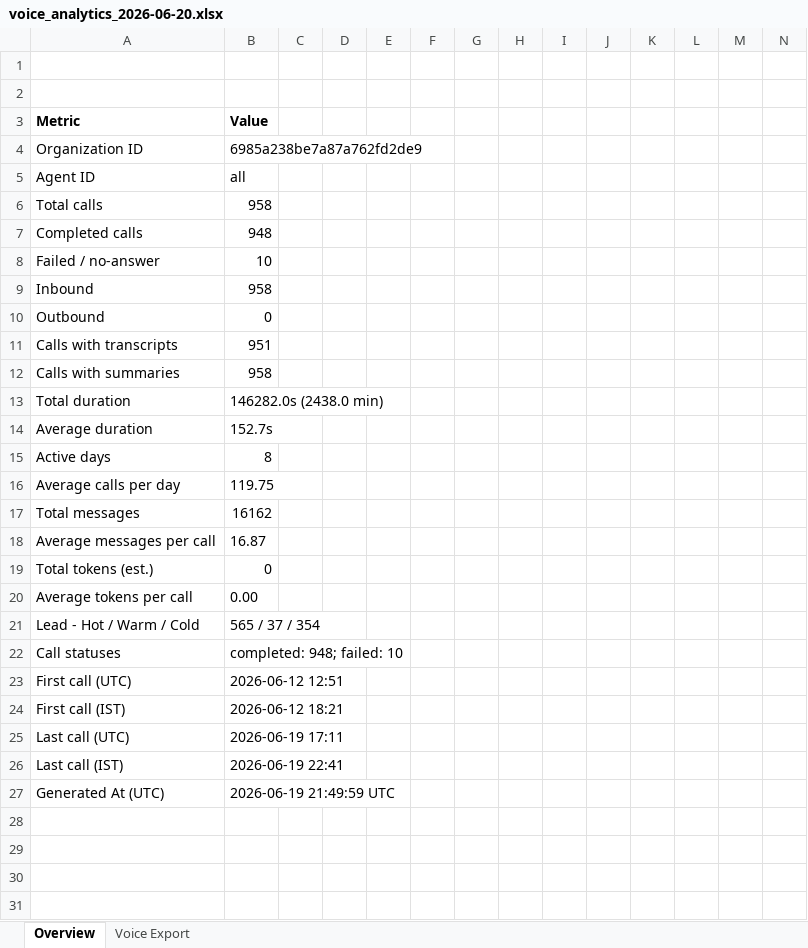
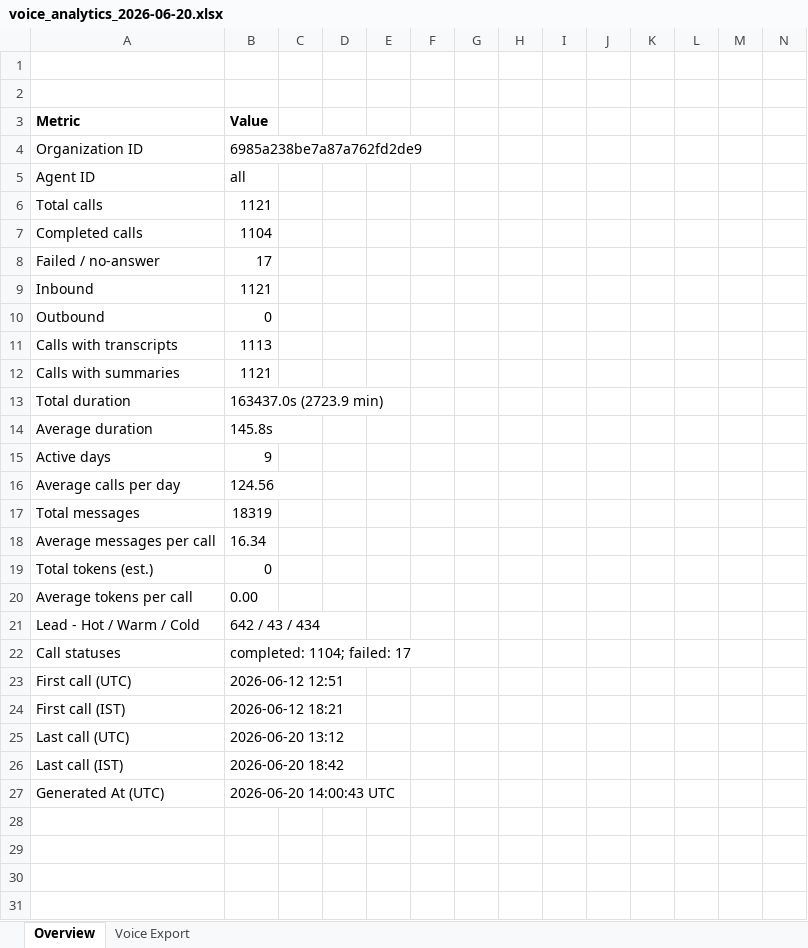
Before and after one commit to ravi-agarwal-bits-digital/anya-voice-dashboard, an Excel workbook: data/voice_analytics_2026-06-20.xlsx, sheet Overview, drawn as a sheet; only a part is shown; values as stored, in another font and other column widths than the file's, no borders; charts and pictures not drawn; the diff covers the shown part only; the diff names each change by its address in the sheet, - before the commit and + after, or states it on an @@ line.

```diff
--- a/data/voice_analytics_2026-06-20.xlsx (sheet Overview)
+++ b/data/voice_analytics_2026-06-20.xlsx (sheet Overview)
-B6 (Value): 958
+B6 (Value): 1121
-B7 (Value): 948
+B7 (Value): 1104
-B8 (Value): 10
+B8 (Value): 17
-B9 (Value): 958
+B9 (Value): 1121
-B11 (Value): 951
+B11 (Value): 1113
-B12 (Value): 958
+B12 (Value): 1121
-B13 (Value): 146282.0s (2438.0 min)
+B13 (Value): 163437.0s (2723.9 min)
-B14 (Value): 152.7s
+B14 (Value): 145.8s
-B15 (Value): 8
+B15 (Value): 9
-B16 (Value): 119.75
+B16 (Value): 124.56
-B17 (Value): 16162
+B17 (Value): 18319
-B18 (Value): 16.87
+B18 (Value): 16.34
-B21 (Value): 565 / 37 / 354
+B21 (Value): 642 / 43 / 434
-B22 (Value): completed: 948; failed: 10
+B22 (Value): completed: 1104; failed: 17
-B25 (Value): 2026-06-19 17:11
+B25 (Value): 2026-06-20 13:12
-B26 (Value): 2026-06-19 22:41
+B26 (Value): 2026-06-20 18:42
-B27 (Value): 2026-06-19 21:49:59 UTC
+B27 (Value): 2026-06-20 14:00:43 UTC
```
Also changed, not shown: 1 added row elsewhere in this sheet, sheet Voice Export, charts or pictures.
